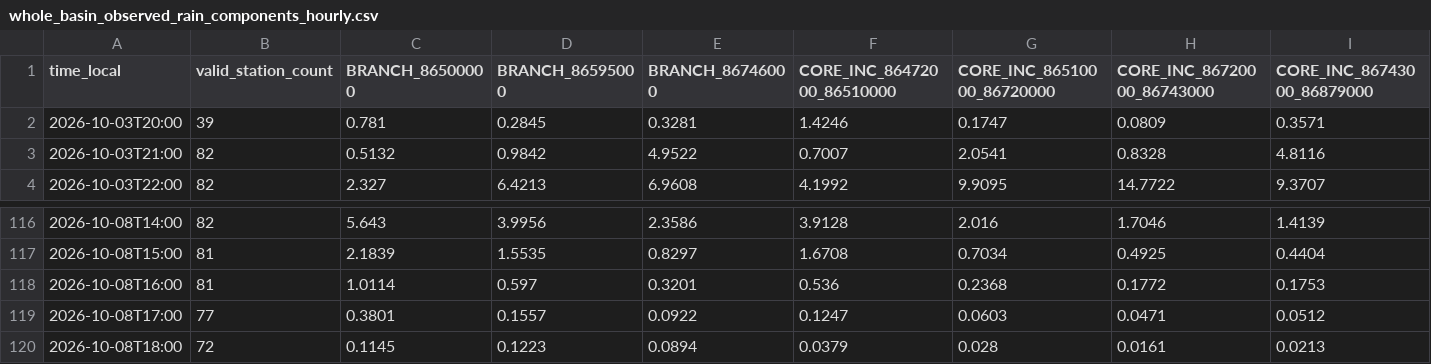
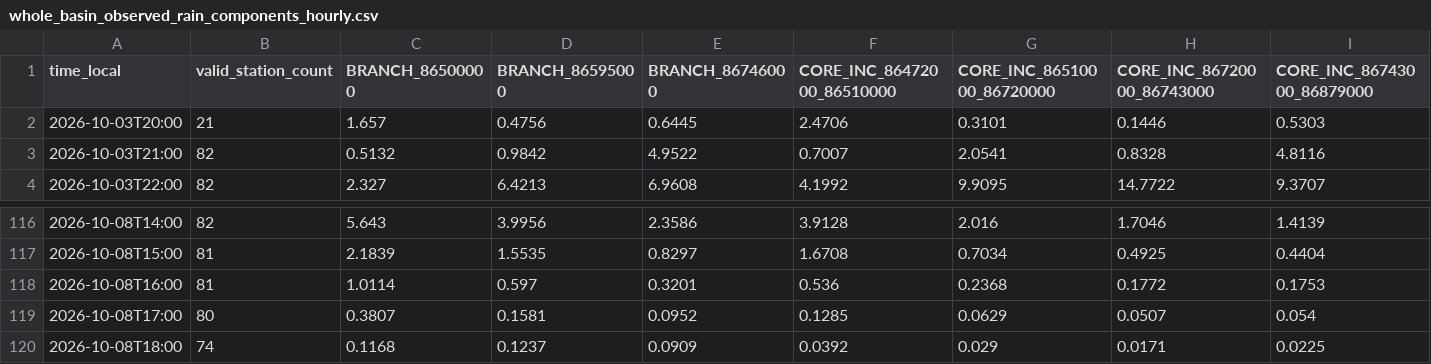
Before and after one commit to julianacarolinoreis/Previne-Taquari-Antas---Redes-Neurais, a CSV file: assets/data/hec_hms_g040_full_basin/whole_basin_observed_rain_components_hourly.csv, drawn as a sheet; only a part is shown, gaps mark what is left out; the diff covers the shown part only; the diff names each change by its address in the sheet, - before the commit and + after, or states it on an @@ line.

```diff
--- a/assets/data/hec_hms_g040_full_basin/whole_basin_observed_rain_components_hourly.csv
+++ b/assets/data/hec_hms_g040_full_basin/whole_basin_observed_rain_components_hourly.csv
-B2 (valid_station_count): 39
+B2 (valid_station_count): 21
-C2 (BRANCH_86500000): 0.781
+C2 (BRANCH_86500000): 1.657
-D2 (BRANCH_86595000): 0.2845
+D2 (BRANCH_86595000): 0.4756
-E2 (BRANCH_86746000): 0.3281
+E2 (BRANCH_86746000): 0.6445
-F2 (CORE_INC_86472000_86510000): 1.4246
+F2 (CORE_INC_86472000_86510000): 2.4706
-G2 (CORE_INC_86510000_86720000): 0.1747
+G2 (CORE_INC_86510000_86720000): 0.3101
-H2 (CORE_INC_86720000_86743000): 0.0809
+H2 (CORE_INC_86720000_86743000): 0.1446
-I2 (CORE_INC_86743000_86879000): 0.3571
+I2 (CORE_INC_86743000_86879000): 0.5303
-B119 (valid_station_count): 77
+B119 (valid_station_count): 80
-C119 (BRANCH_86500000): 0.3801
+C119 (BRANCH_86500000): 0.3807
-D119 (BRANCH_86595000): 0.1557
+D119 (BRANCH_86595000): 0.1581
-E119 (BRANCH_86746000): 0.0922
+E119 (BRANCH_86746000): 0.0952
-F119 (CORE_INC_86472000_86510000): 0.1247
+F119 (CORE_INC_86472000_86510000): 0.1285
-G119 (CORE_INC_86510000_86720000): 0.0603
+G119 (CORE_INC_86510000_86720000): 0.0629
-H119 (CORE_INC_86720000_86743000): 0.0471
+H119 (CORE_INC_86720000_86743000): 0.0507
-I119 (CORE_INC_86743000_86879000): 0.0512
+I119 (CORE_INC_86743000_86879000): 0.054
-B120 (valid_station_count): 72
+B120 (valid_station_count): 74
-C120 (BRANCH_86500000): 0.1145
+C120 (BRANCH_86500000): 0.1168
-D120 (BRANCH_86595000): 0.1223
+D120 (BRANCH_86595000): 0.1237
-E120 (BRANCH_86746000): 0.0894
+E120 (BRANCH_86746000): 0.0909
-F120 (CORE_INC_86472000_86510000): 0.0379
+F120 (CORE_INC_86472000_86510000): 0.0392
-G120 (CORE_INC_86510000_86720000): 0.028
+G120 (CORE_INC_86510000_86720000): 0.029
-H120 (CORE_INC_86720000_86743000): 0.0161
+H120 (CORE_INC_86720000_86743000): 0.0171
-I120 (CORE_INC_86743000_86879000): 0.0213
+I120 (CORE_INC_86743000_86879000): 0.0225
```
Also changed, not shown: 24 edited cells elsewhere in this file, assets/data/hec_hms_g040_full_basin/whole_basin_observed_rain_fullgrid_hourly.csv, assets/data/hec_hms_g040_full_basin/whole_basin_observed_rain_hourly.csv, 13 other files.
